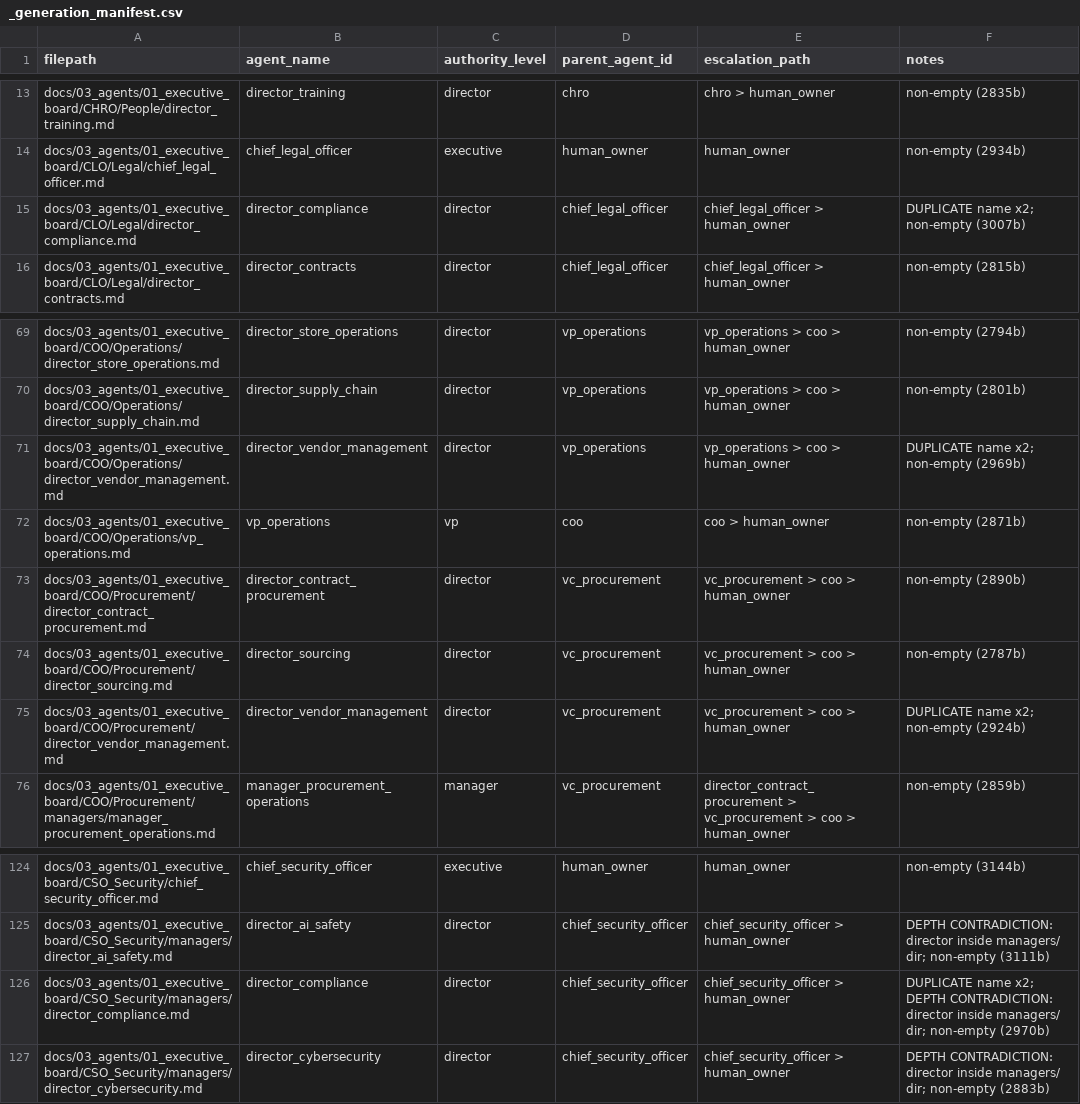
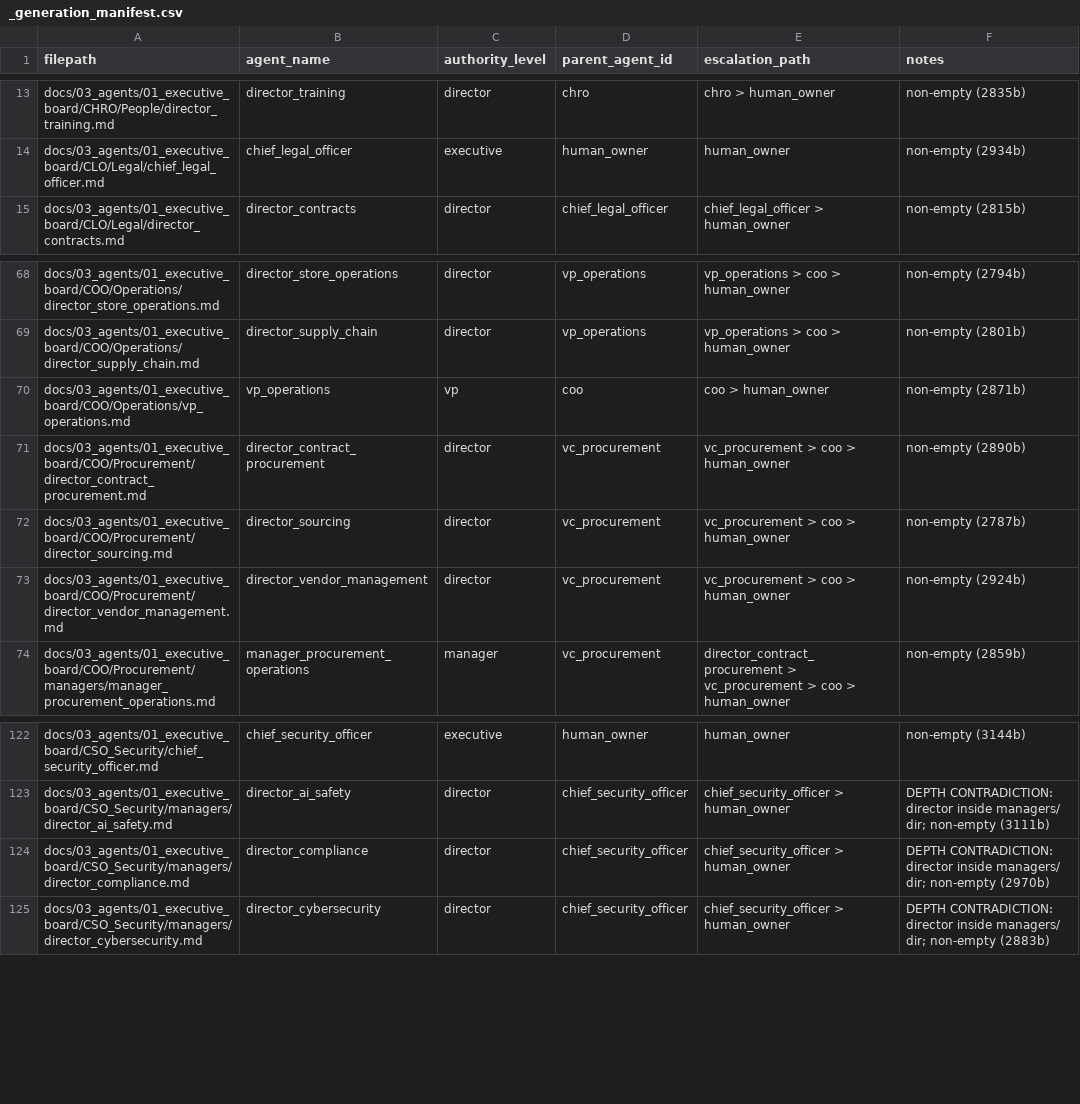
Before and after one commit to skylizeai-dev/Skylize, a CSV file: docs/03_agents/_generation_manifest.csv, drawn as a sheet; only a part is shown, gaps mark what is left out.

```diff
--- a/docs/03_agents/_generation_manifest.csv
+++ b/docs/03_agents/_generation_manifest.csv
@@ -14,3 +14,2 @@ docs/03_agents/01_executive_board/CHRO/People/director_training.md,director_trai
 docs/03_agents/01_executive_board/CLO/Legal/chief_legal_officer.md,chief_legal_officer,executive,human_owner,human_owner,non-empty (2934b)
-docs/03_agents/01_executive_board/CLO/Legal/director_compliance.md,director_compliance,director,chief_legal_officer,chief_legal_officer > human_owner,DUPLICATE name x2; non-empty (3007b)
 docs/03_agents/01_executive_board/CLO/Legal/director_contracts.md,director_contracts,director,chief_legal_officer,chief_legal_officer > human_owner,non-empty (2815b)
@@ -70,3 +69,2 @@ docs/03_agents/01_executive_board/COO/Operations/director_store_operations.md,di
 docs/03_agents/01_executive_board/COO/Operations/director_supply_chain.md,director_supply_chain,director,vp_operations,vp_operations > coo > human_owner,non-empty (2801b)
-docs/03_agents/01_executive_board/COO/Operations/director_vendor_management.md,director_vendor_management,director,vp_operations,vp_operations > coo > human_owner,DUPLICATE name x2; non-empty (2969b)
 docs/03_agents/01_executive_board/COO/Operations/vp_operations.md,vp_operations,vp,coo,coo > human_owner,non-empty (2871b)
@@ -74,3 +72,3 @@ docs/03_agents/01_executive_board/COO/Procurement/director_contract_procurement.
 docs/03_agents/01_executive_board/COO/Procurement/director_sourcing.md,director_sourcing,director,vc_procurement,vc_procurement > coo > human_owner,non-empty (2787b)
-docs/03_agents/01_executive_board/COO/Procurement/director_vendor_management.md,director_vendor_management,director,vc_procurement,vc_procurement > coo > human_owner,DUPLICATE name x2; non-empty (2924b)
+docs/03_agents/01_executive_board/COO/Procurement/director_vendor_management.md,director_vendor_management,director,vc_procurement,vc_procurement > coo > human_owner,non-empty (2924b)
 docs/03_agents/01_executive_board/COO/Procurement/managers/manager_procurement_operations.md,manager_procurement_operations,manager,vc_procurement,director_contract_procurement > vc_procurement > coo > human_owner,non-empty (2859b)
@@ -125,3 +123,3 @@ docs/03_agents/01_executive_board/CSO_Security/chief_security_officer.md,chief_s
 docs/03_agents/01_executive_board/CSO_Security/managers/director_ai_safety.md,director_ai_safety,director,chief_security_officer,chief_security_officer > human_owner,DEPTH CONTRADICTION: director inside managers/ dir; non-empty (3111b)
-docs/03_agents/01_executive_board/CSO_Security/managers/director_compliance.md,director_compliance,director,chief_security_officer,chief_security_officer > human_owner,DUPLICATE name x2; DEPTH CONTRADICTION: director inside managers/ dir; non-empty (2970b)
+docs/03_agents/01_executive_board/CSO_Security/managers/director_compliance.md,director_compliance,director,chief_security_officer,chief_security_officer > human_owner,DEPTH CONTRADICTION: director inside managers/ dir; non-empty (2970b)
 docs/03_agents/01_executive_board/CSO_Security/managers/director_cybersecurity.md,director_cybersecurity,director,chief_security_officer,chief_security_officer > human_owner,DEPTH CONTRADICTION: director inside managers/ dir; non-empty (2883b)
```
Also changed, not shown: 2 other files.
